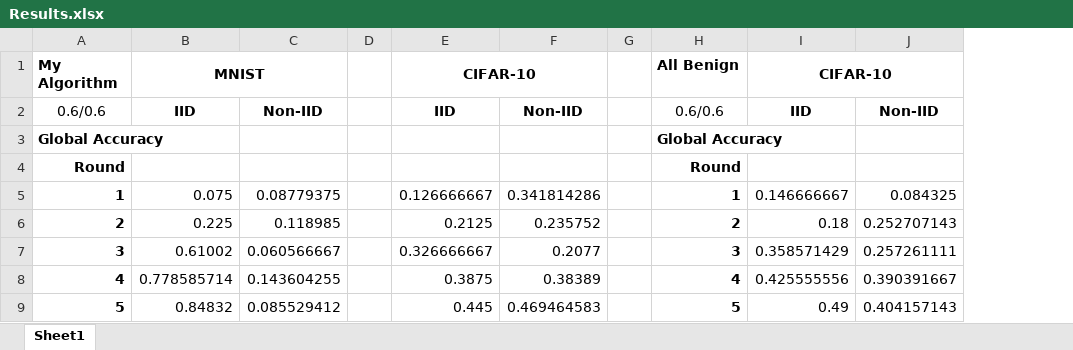
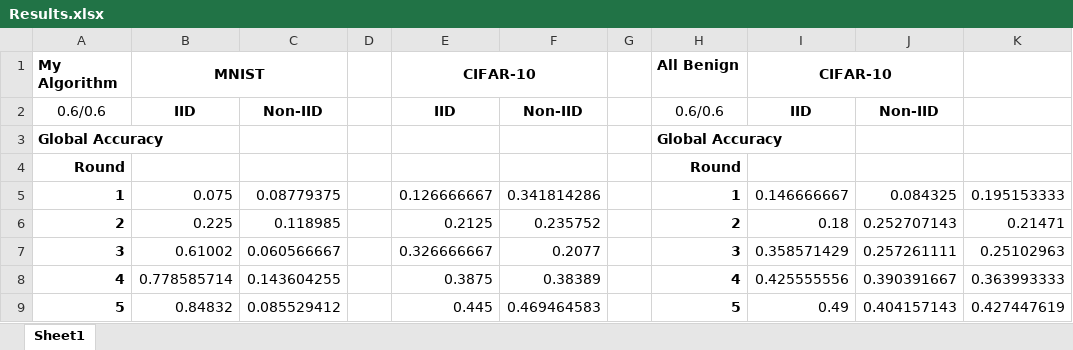
Before and after one commit to Ashley0909/Recover_FedAssets, an Excel workbook: Results.xlsx, sheet Sheet1, drawn as a sheet; only a part is shown; values as stored, in another font and other column widths than the file's, no borders; the diff names each change by its address in the sheet, - before the commit and + after, or states it on an @@ line.

Commit message:
Share data

```diff
--- a/Results.xlsx (sheet Sheet1)
+++ b/Results.xlsx (sheet Sheet1)
+column K, rows 5-9: 0.195153333 | 0.21471 | 0.25102963 | 0.363993333 | 0.427447619
```
